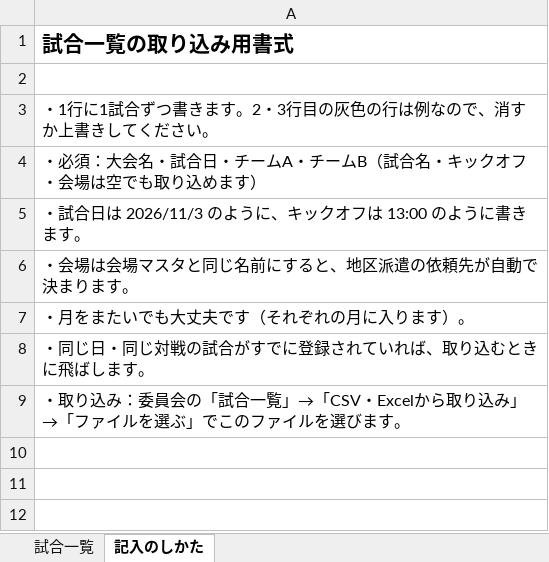
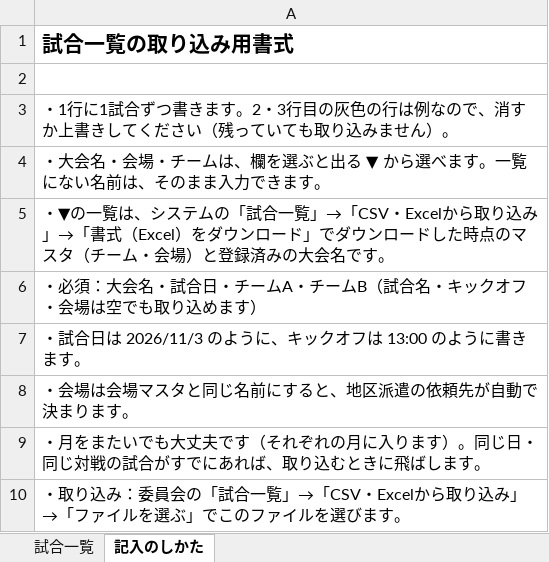
Before and after one commit to HKFAReferee/kyoka, an Excel workbook: forms/match_list.xlsx, sheet 記入のしかた, drawn as a sheet; values as stored, in another font and other column widths than the file's, no borders; removed rows and columns are numbered as before the commit, all else as after; the diff names each change by its address in the sheet, - before the commit and + after, or states it on an @@ line.

```diff
--- a/forms/match_list.xlsx (sheet 記入のしかた)
+++ b/forms/match_list.xlsx (sheet 記入のしかた)
-A3: …ください。
+A3: …ください（残っていても取り込みません）。
+row 4: ・大会名・会場・チームは、欄を選ぶと出る ▼ から選べます。一覧にない名前は、そのまま入力できます。
+row 5: ・▼の一覧は、システムの「試合一覧」→「CSV・Excelから取り込み」→「書式（Excel）をダウンロード」でダウンロードした時点のマスタ（チーム・会場）と登録済みの大会名です。
-A9: ・月をまたいでも大丈夫です（それぞれの月に入ります）。
+A9: ・月をまたいでも大丈夫です（それぞれの月に入ります）。同じ日・同じ対戦の試合がすでにあれば、取り込むときに飛ばします。
-row 8: ・同じ日・同じ対戦の試合がすでに登録されていれば、取り込むときに飛ばします。
```
Also changed, not shown: 2 other files.
